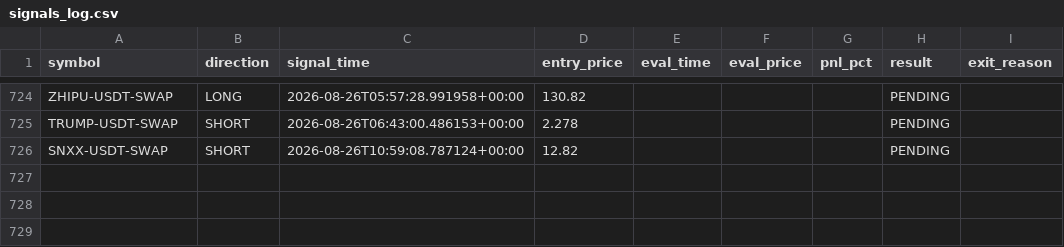
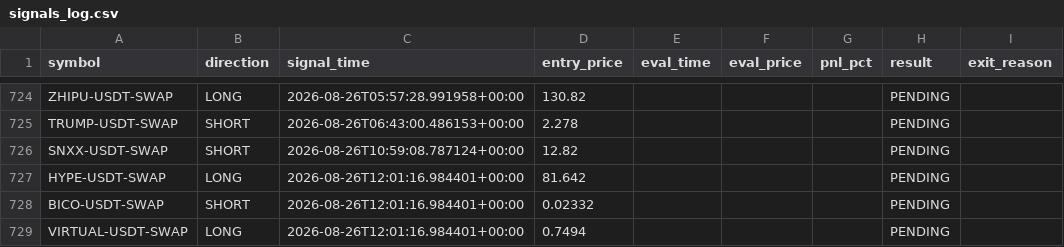
Before and after one commit to ksemehmet5-afk/altcoin-monitor-, a CSV file: monitor_state/signals_log.csv, drawn as a sheet; only a part is shown, gaps mark what is left out.

```diff
--- a/monitor_state/signals_log.csv
+++ b/monitor_state/signals_log.csv
@@ -726 +726,4 @@ TRUMP-USDT-SWAP,SHORT,2026-08-26T06:43:00.486153+00:00,2.278,,,,PENDING,
 SNXX-USDT-SWAP,SHORT,2026-08-26T10:59:08.787124+00:00,12.82,,,,PENDING,
+HYPE-USDT-SWAP,LONG,2026-08-26T12:01:16.984401+00:00,81.642,,,,PENDING,
+BICO-USDT-SWAP,SHORT,2026-08-26T12:01:16.984401+00:00,0.02332,,,,PENDING,
+VIRTUAL-USDT-SWAP,LONG,2026-08-26T12:01:16.984401+00:00,0.7494,,,,PENDING,
```
Also changed, not shown: 3 other files.
